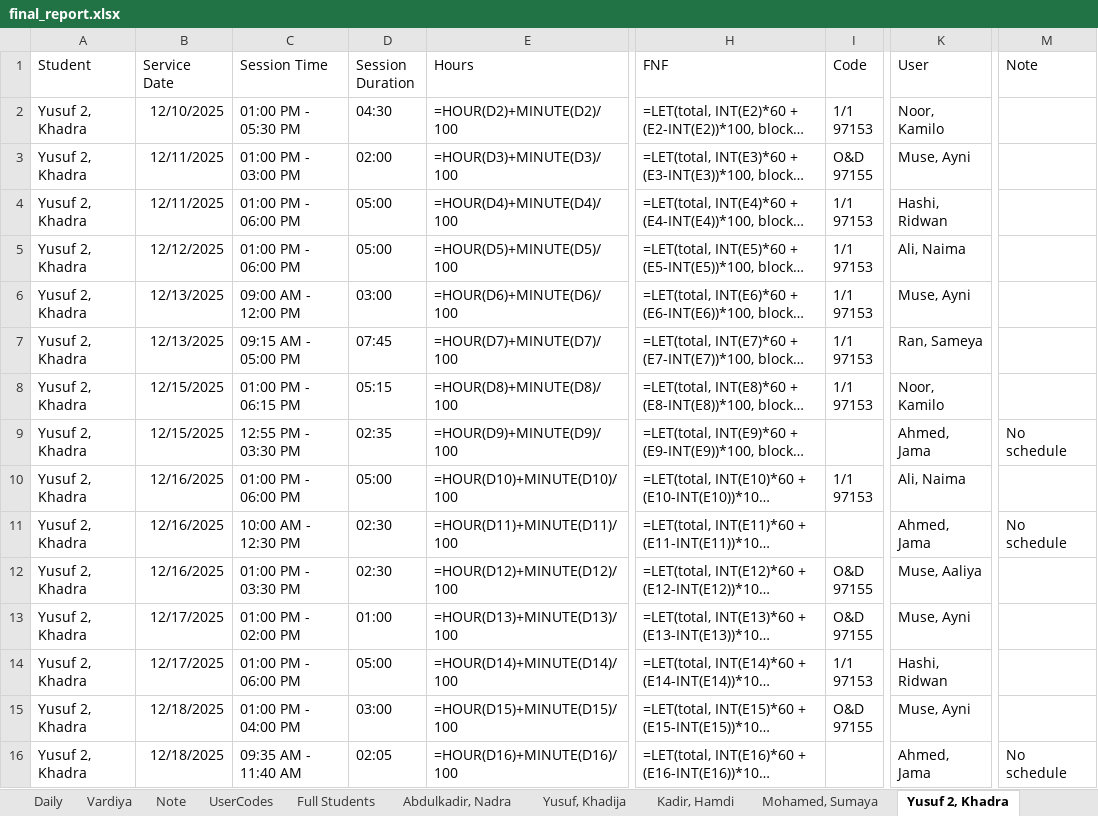
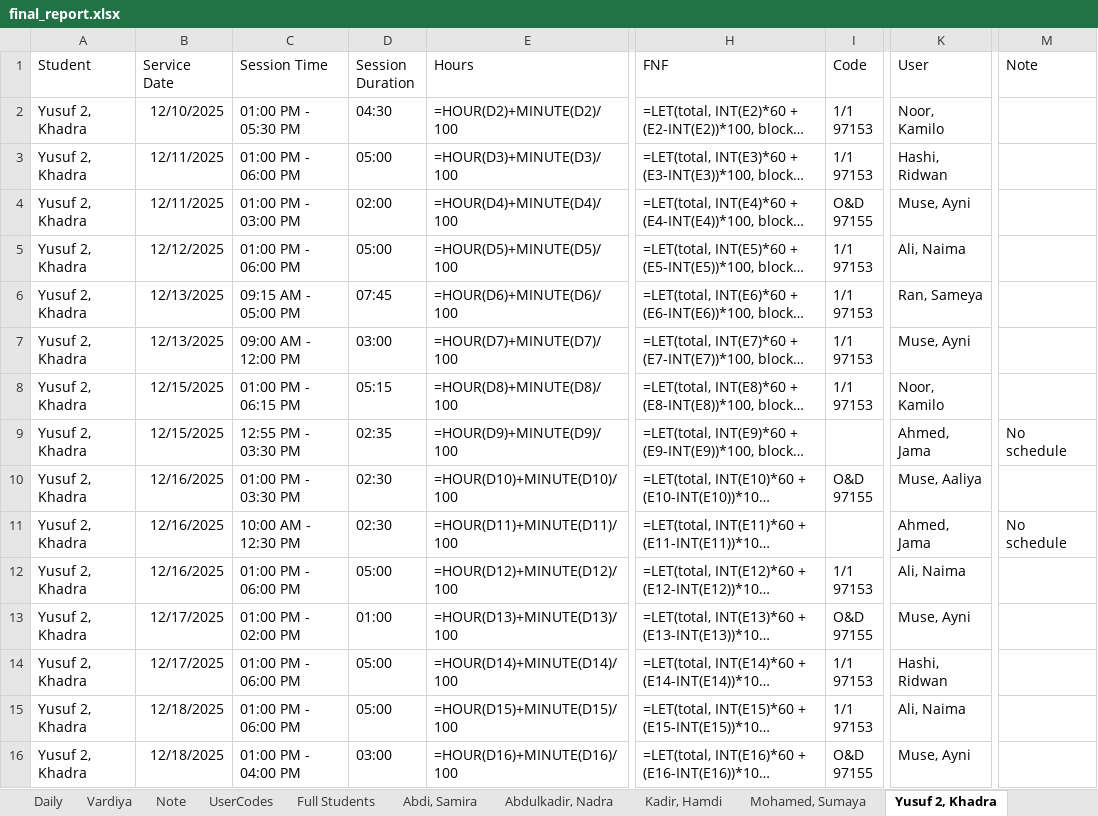
Before and after one commit to ahmedaliibrahim01/note, an Excel workbook: uploads/final_report.xlsx, sheet Yusuf 2, Khadra, drawn as a sheet; only a part is shown, gaps mark what is left out; long unchanged cells end in …; values as stored, in another font and other column widths than the file's, no borders; formulas without a stored value are shown as written; ↵ is a line break in a cell; the diff covers the shown part only; the diff names each change by its address in the sheet, - before the commit and + after, or states it on an @@ line.

```diff
--- a/uploads/final_report.xlsx (sheet Yusuf 2, Khadra)
+++ b/uploads/final_report.xlsx (sheet Yusuf 2, Khadra)
-C3 (Session Time): 01:00 PM - 03:00 PM
+C3 (Session Time): 01:00 PM - 06:00 PM
-D3 (Session Duration): 02:00
+D3 (Session Duration): 05:00
-I3 (Code): O&D ↵ 97155
+I3 (Code): 1/1 ↵ 97153
-K3 (User): Muse, Ayni
+K3 (User): Hashi, Ridwan
-C4 (Session Time): 01:00 PM - 06:00 PM
+C4 (Session Time): 01:00 PM - 03:00 PM
-D4 (Session Duration): 05:00
+D4 (Session Duration): 02:00
-I4 (Code): 1/1 ↵ 97153
+I4 (Code): O&D ↵ 97155
-K4 (User): Hashi, Ridwan
+K4 (User): Muse, Ayni
-C6 (Session Time): 09:00 AM - 12:00 PM
+C6 (Session Time): 09:15 AM - 05:00 PM
-D6 (Session Duration): 03:00
+D6 (Session Duration): 07:45
-K6 (User): Muse, Ayni
+K6 (User): Ran, Sameya
-C7 (Session Time): 09:15 AM - 05:00 PM
+C7 (Session Time): 09:00 AM - 12:00 PM
-D7 (Session Duration): 07:45
+D7 (Session Duration): 03:00
-K7 (User): Ran, Sameya
+K7 (User): Muse, Ayni
-C10 (Session Time): 01:00 PM - 06:00 PM
+C10 (Session Time): 01:00 PM - 03:30 PM
-D10 (Session Duration): 05:00
+D10 (Session Duration): 02:30
-I10 (Code): 1/1 ↵ 97153
+I10 (Code): O&D ↵ 97155
-K10 (User): Ali, Naima
+K10 (User): Muse, Aaliya
-C12 (Session Time): 01:00 PM - 03:30 PM
+C12 (Session Time): 01:00 PM - 06:00 PM
-D12 (Session Duration): 02:30
+D12 (Session Duration): 05:00
-I12 (Code): O&D ↵ 97155
+I12 (Code): 1/1 ↵ 97153
-K12 (User): Muse, Aaliya
+K12 (User): Ali, Naima
-C15 (Session Time): 01:00 PM - 04:00 PM
+C15 (Session Time): 01:00 PM - 06:00 PM
-D15 (Session Duration): 03:00
+D15 (Session Duration): 05:00
-I15 (Code): O&D ↵ 97155
+I15 (Code): 1/1 ↵ 97153
-K15 (User): Muse, Ayni
+K15 (User): Ali, Naima
-C16 (Session Time): 09:35 AM - 11:40 AM
+C16 (Session Time): 01:00 PM - 04:00 PM
-D16 (Session Duration): 02:05
+D16 (Session Duration): 03:00
-I16 (Code): (empty)
+I16 (Code): O&D ↵ 97155
-K16 (User): Ahmed, Jama
+K16 (User): Muse, Ayni
-M16 (Note): No schedule
+M16 (Note): (empty)
```
Also changed, not shown: 23 edited cells elsewhere in this sheet, sheet Note, sheet Full Students, sheet Daily, sheet Abdulkadir, Nadra, sheet Abdi, Safia, sheet Abdullahi, Abdirahman, 12 more sheets, other sheet tabs, 6 other files.
